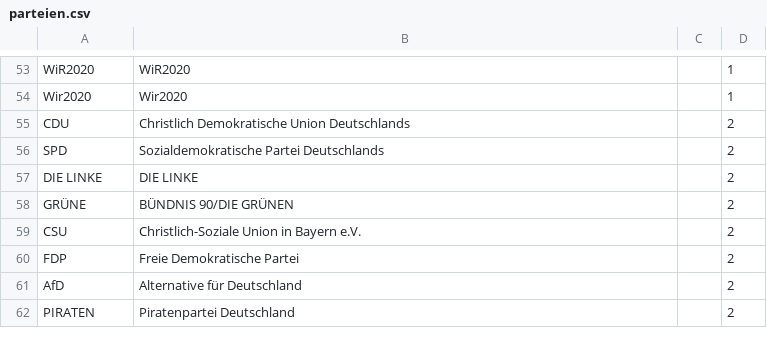
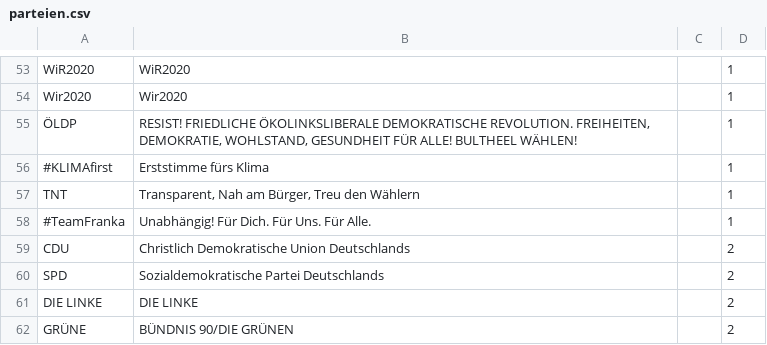
Before and after one commit to TheMC47/bundestagswahl-db-project, a CSV file: backend/parteien.csv, drawn as a sheet; only a part is shown, gaps mark what is left out; the shorter side is filled out with more unchanged rows.

```diff
--- a/backend/parteien.csv
+++ b/backend/parteien.csv
@@ -54,2 +54,6 @@ WiR2020,WiR2020,,1
 Wir2020,Wir2020,,1
+ÖLDP,"RESIST! FRIEDLICHE ÖKOLINKSLIBERALE DEMOKRATISCHE REVOLUTION. FREIHEITEN, DEMOKRATIE, WOHLSTAND, GESUNDHEIT FÜR ALLE! BULTHEEL WÄHLEN!",,1
+"#KLIMAfirst",Erststimme fürs Klima,,1
+TNT,"Transparent, Nah am Bürger, Treu den Wählern",,1
+"#TeamFranka","Unabhängig! Für Dich. Für Uns. Für Alle.",,1
 CDU,Christlich Demokratische Union Deutschlands,,2
```
Also changed, not shown: 2 other files.
